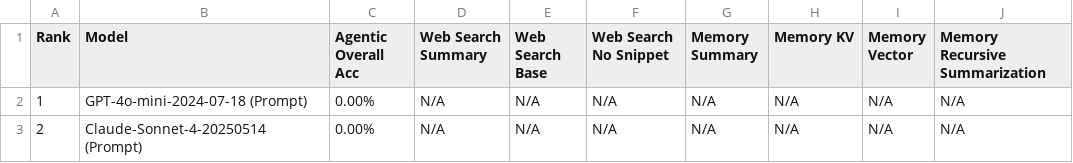
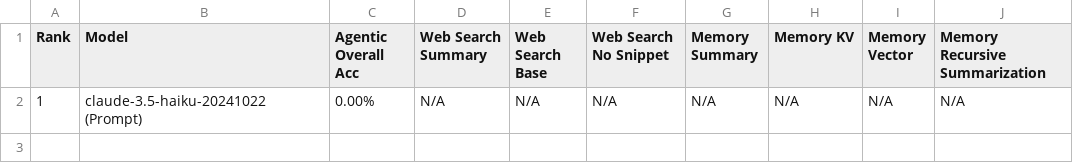
Before and after one commit to LuoZheng2002/translate, a CSV file: score/data_agentic.csv, drawn as a sheet.

```diff
--- a/score/data_agentic.csv
+++ b/score/data_agentic.csv
@@ -1,3 +1,2 @@
 Rank,Model,Agentic Overall Acc,Web Search Summary,Web Search Base,Web Search No Snippet,Memory Summary,Memory KV,Memory Vector,Memory Recursive Summarization
-1,GPT-4o-mini-2024-07-18 (Prompt),0.00%,N/A,N/A,N/A,N/A,N/A,N/A,N/A
-2,Claude-Sonnet-4-20250514 (Prompt),0.00%,N/A,N/A,N/A,N/A,N/A,N/A,N/A
+1,claude-3.5-haiku-20241022 (Prompt),0.00%,N/A,N/A,N/A,N/A,N/A,N/A,N/A
```
Also changed, not shown: score/data_format_sensitivity.csv, score/data_live.csv, 16 other files.
